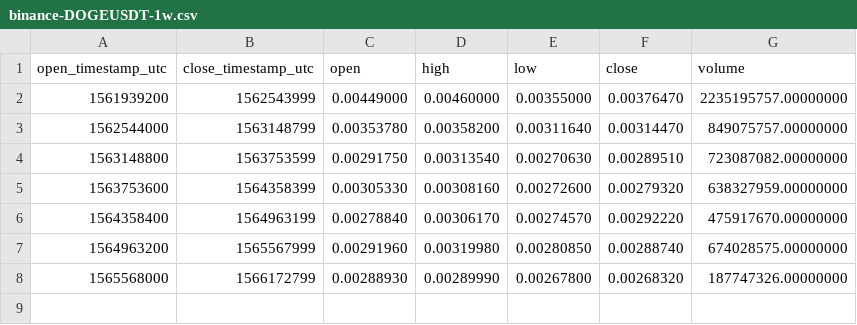
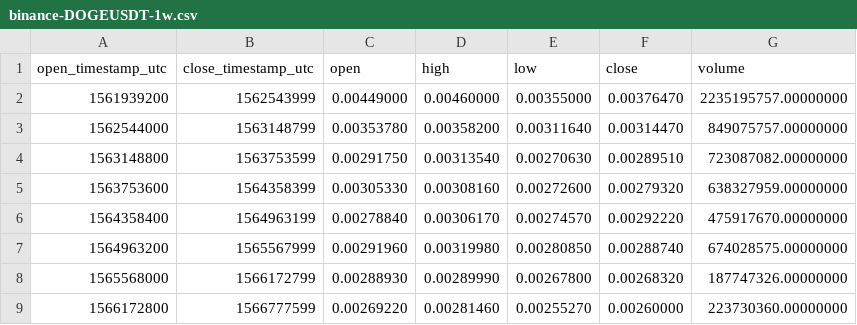
Before and after one commit to cryptobigbro/binance-DOGEUSDT, a CSV file: binance-DOGEUSDT-1w.csv, drawn as a sheet; the diff names each change by its address in the sheet, - before the commit and + after, or states it on an @@ line.

```diff
--- a/binance-DOGEUSDT-1w.csv
+++ b/binance-DOGEUSDT-1w.csv
+row 9: 1566172800 | 1566777599 | 0.00269220 | 0.00281460 | 0.00255270 | 0.00260000 | 223730360.00000000
```
Also changed, not shown: binance-DOGEUSDT-1d.csv, binance-DOGEUSDT-1h.csv.
